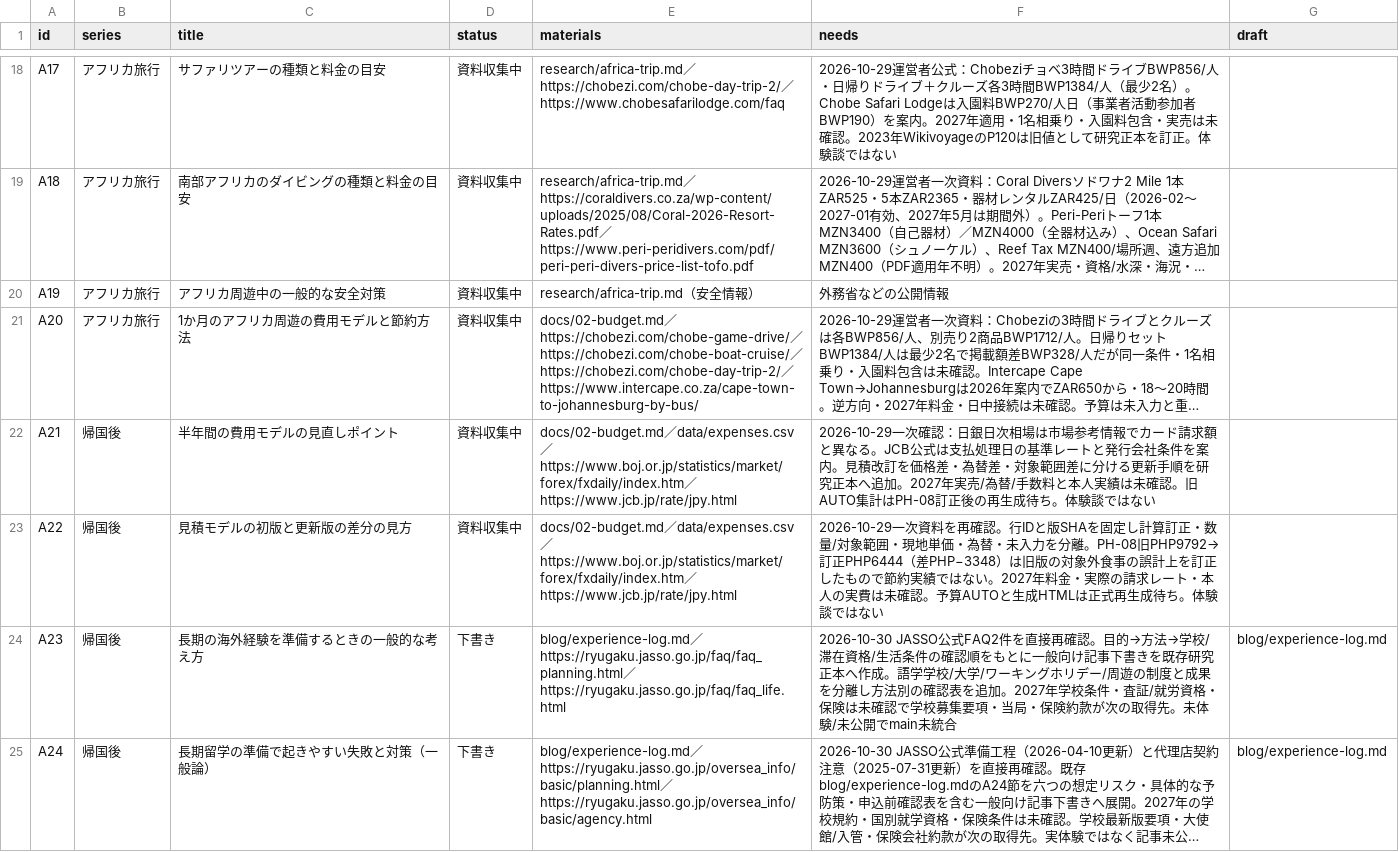
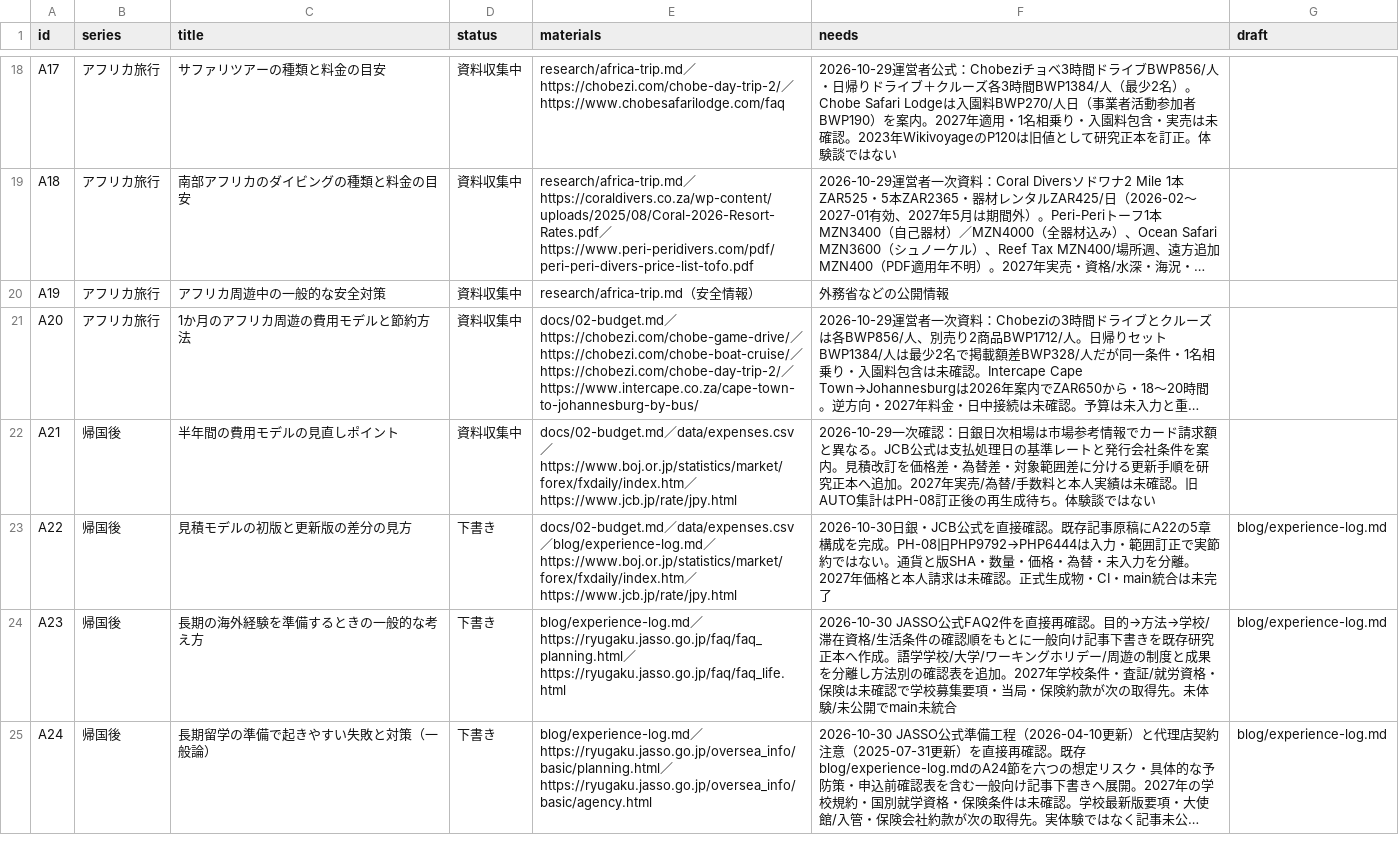
Before and after one commit to Rikkyhub/studying-abroad, a CSV file: data/articles.csv, drawn as a sheet; only a part is shown, gaps mark what is left out; long unchanged cells end in …; the diff names each change by its address in the sheet, - before the commit and + after, or states it on an @@ line.

Commit message:
data: advance A22 article to draft with source and scope caveats

```diff
--- a/data/articles.csv
+++ b/data/articles.csv
-D23 (status): 資料収集中
+D23 (status): 下書き
-E23 (materials): …data/expenses.csv／https://www.boj.or.jp/statistics/market/forex/fxdaily/index.htm／…
+E23 (materials): …data/expenses.csv／blog/experience-log.md／https://www.boj.or.jp/statistics/market/forex/fxdaily/index.htm／…
-F23 (needs): 2026-10-29一次資料を再確認。行IDと版SHAを固定し計算訂正・数量/対象範囲・現地単価・為替・未入力を分離。PH-08旧PHP9792→訂正PHP6444（差PHP−3348）は旧版の対象外食事の誤計上を訂正したもので節約実績ではない。2027年料金・実際の請求レート・本人の実費は未確認。予算AUTOと生成HTMLは正式再生成待ち。体験談ではない
+F23 (needs): 2026-10-30日銀・JCB公式を直接確認。既存記事原稿にA22の5章構成を完成。PH-08旧PHP9792→PHP6444は入力・範囲訂正で実節約ではない。通貨と版SHA・数量・価格・為替・未入力を分離。2027年価格と本人請求は未確認。正式生成物・CI・main統合は未完了
-G23 (draft): (empty)
+G23 (draft): blog/experience-log.md
```
